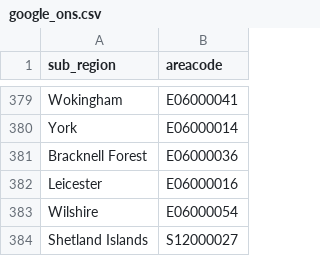
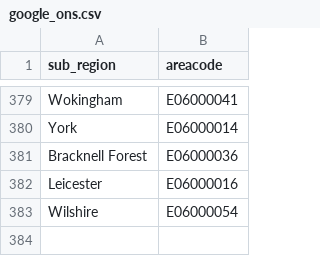
Before and after one commit to harrypickard/google_ons, a CSV file: google_ons.csv, drawn as a sheet; only a part is shown, gaps mark what is left out.

Commit message:
Add files via upload

```diff
--- a/google_ons.csv
+++ b/google_ons.csv
@@ -383,2 +383 @@ Leicester,E06000016
 Wilshire,E06000054
-Shetland Islands,S12000027
```
